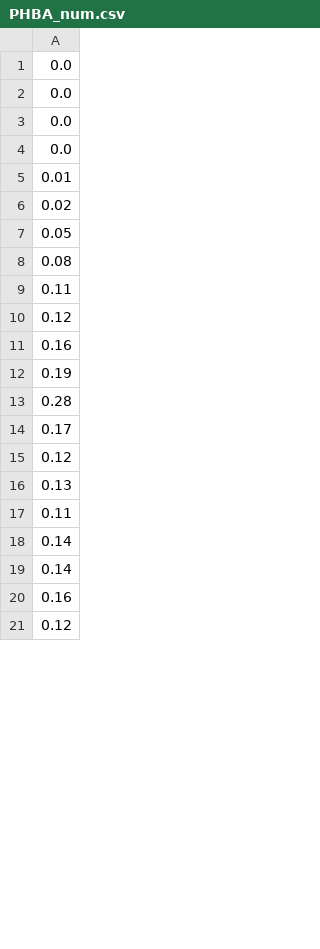
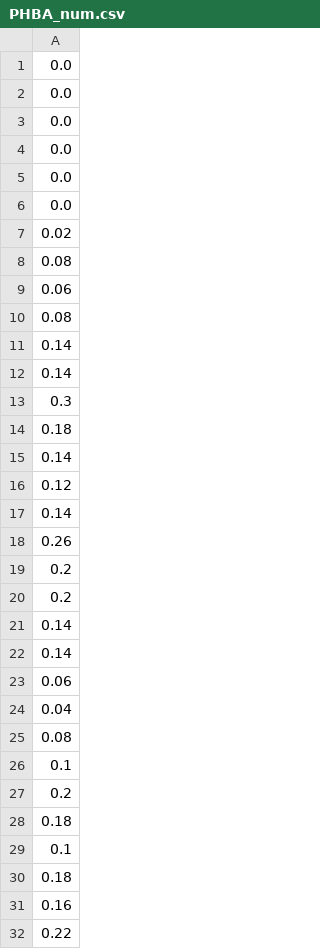
Before and after one commit to aaronbal12/REU, a CSV file: mixtures/monomers/10pHBA/halo/PHBA_num.csv, drawn as a sheet; only a part is shown; the diff covers the shown part only.

```diff
--- a/mixtures/monomers/10pHBA/halo/PHBA_num.csv
+++ b/mixtures/monomers/10pHBA/halo/PHBA_num.csv
@@ -4,18 +4,29 @@
 0.0
-0.01
+0.0
+0.0
 0.02
-0.05
 0.08
-0.11
-0.12
-0.16
-0.19
-0.28
-0.17
-0.12
-0.13
-0.11
+0.06
+0.08
 0.14
 0.14
+0.3
+0.18
+0.14
+0.12
+0.14
+0.26
+0.2
+0.2
+0.14
+0.14
+0.06
+0.04
+0.08
+0.1
+0.2
+0.18
+0.1
+0.18
 0.16
-0.12
+0.22
```
Also changed, not shown: 18 added rows, 20 removed rows, 1 moved row and 19 edited cells elsewhere in this file, mixtures/monomers/10pHBA/1mix/PHBA_num.csv, mixtures/monomers/10pHBA/1mix/SOL_num.csv, 12 other files.
